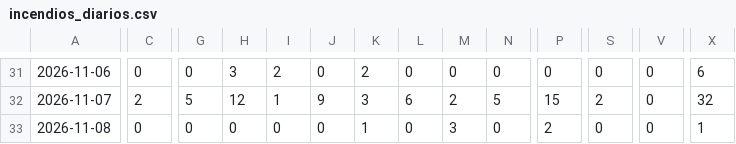
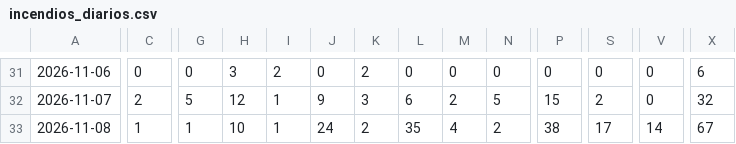
Before and after one commit to andresffigueroaa-blip/ensoperu, a CSV file: sitio/datos/indices/incendios_diarios.csv, drawn as a sheet; only a part is shown, gaps mark what is left out; the diff names each change by its address in the sheet, - before the commit and + after, or states it on an @@ line.

Commit message:
datos: actualización automática 2026-11-08

```diff
--- a/sitio/datos/indices/incendios_diarios.csv
+++ b/sitio/datos/indices/incendios_diarios.csv
-C33: 0
+C33: 1
-G33: 0
+G33: 1
-H33: 0
+H33: 10
-I33: 0
+I33: 1
-J33: 0
+J33: 24
-K33: 1
+K33: 2
-L33: 0
+L33: 35
-M33: 3
+M33: 4
-N33: 0
+N33: 2
-P33: 2
+P33: 38
-S33: 0
+S33: 17
-V33: 0
+V33: 14
-X33: 1
+X33: 67
```
Also changed, not shown: 16 other files.
